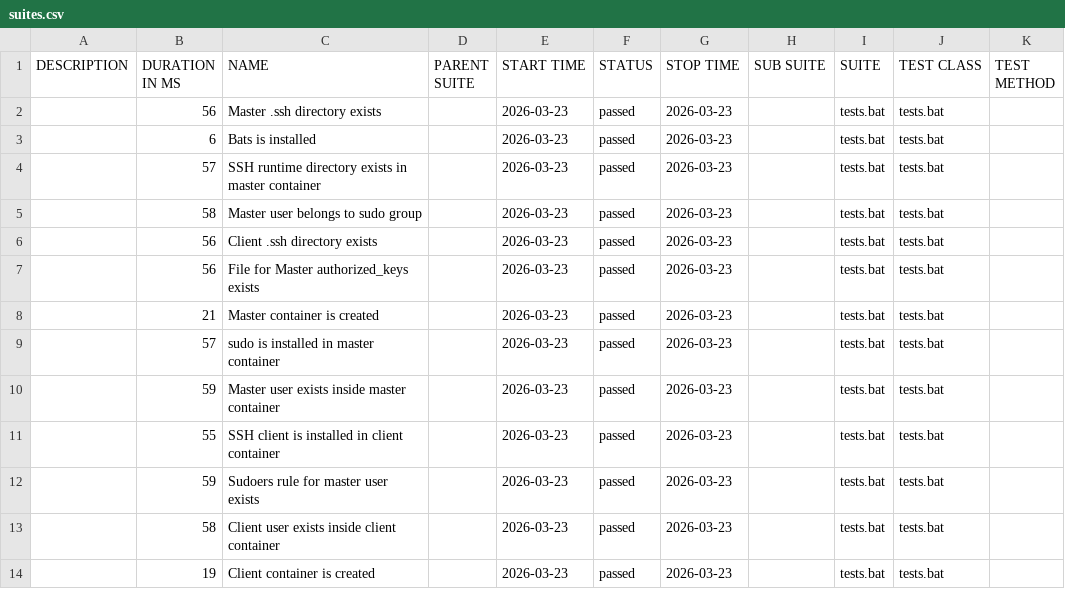
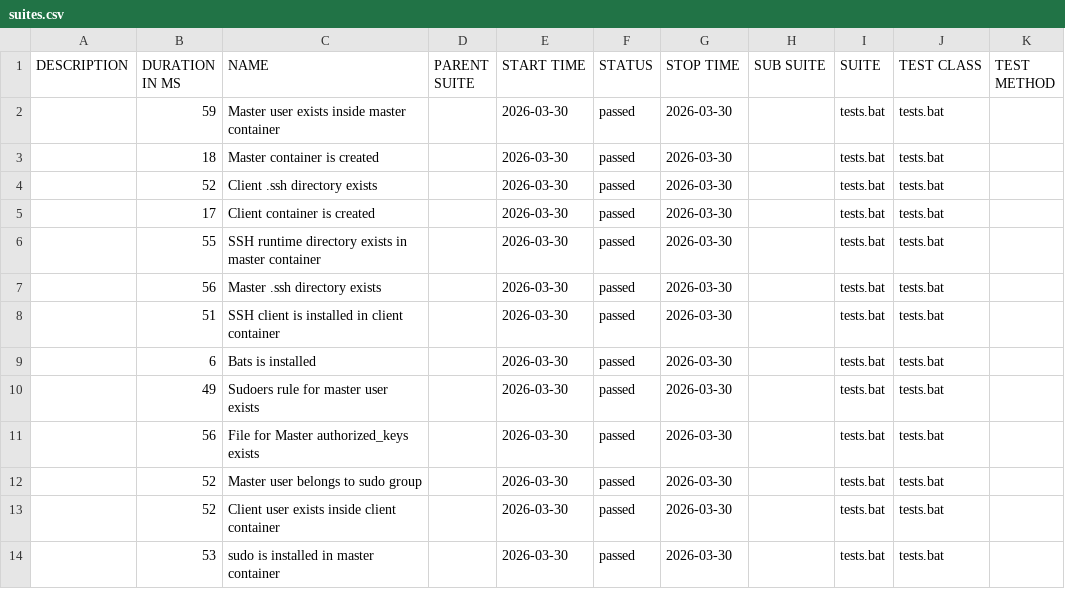
Before and after one commit to marjuro28/test-open, a CSV file: data/suites.csv, drawn as a sheet.

```diff
--- a/data/suites.csv
+++ b/data/suites.csv
@@ -1,14 +1,14 @@
 "DESCRIPTION","DURATION IN MS","NAME","PARENT SUITE","START TIME","STATUS","STOP TIME","SUB SUITE","SUITE","TEST CLASS","TEST METHOD"
-"","56","Master .ssh directory exists","","2026-03-23","passed","2026-03-23","","tests.bat","tests.bat",""
-"","6","Bats is installed","","2026-03-23","passed","2026-03-23","","tests.bat","tests.bat",""
-"","57","SSH runtime directory exists in master container","","2026-03-23","passed","2026-03-23","","tests.bat","tests.bat",""
-"","58","Master user belongs to sudo group","","2026-03-23","passed","2026-03-23","","tests.bat","tests.bat",""
-"","56","Client .ssh directory exists","","2026-03-23","passed","2026-03-23","","tests.bat","tests.bat",""
-"","56","File for Master authorized_keys exists","","2026-03-23","passed","2026-03-23","","tests.bat","tests.bat",""
-"","21","Master container is created","","2026-03-23","passed","2026-03-23","","tests.bat","tests.bat",""
-"","57","sudo is installed in master container","","2026-03-23","passed","2026-03-23","","tests.bat","tests.bat",""
-"","59","Master user exists inside master container","","2026-03-23","passed","2026-03-23","","tests.bat","tests.bat",""
-"","55","SSH client is installed in client container","","2026-03-23","passed","2026-03-23","","tests.bat","tests.bat",""
-"","59","Sudoers rule for master user exists","","2026-03-23","passed","2026-03-23","","tests.bat","tests.bat",""
-"","58","Client user exists inside client container","","2026-03-23","passed","2026-03-23","","tests.bat","tests.bat",""
-"","19","Client container is created","","2026-03-23","passed","2026-03-23","","tests.bat","tests.bat",""
+"","59","Master user exists inside master container","","2026-03-30","passed","2026-03-30","","tests.bat","tests.bat",""
+"","18","Master container is created","","2026-03-30","passed","2026-03-30","","tests.bat","tests.bat",""
+"","52","Client .ssh directory exists","","2026-03-30","passed","2026-03-30","","tests.bat","tests.bat",""
+"","17","Client container is created","","2026-03-30","passed","2026-03-30","","tests.bat","tests.bat",""
+"","55","SSH runtime directory exists in master container","","2026-03-30","passed","2026-03-30","","tests.bat","tests.bat",""
+"","56","Master .ssh directory exists","","2026-03-30","passed","2026-03-30","","tests.bat","tests.bat",""
+"","51","SSH client is installed in client container","","2026-03-30","passed","2026-03-30","","tests.bat","tests.bat",""
+"","6","Bats is installed","","2026-03-30","passed","2026-03-30","","tests.bat","tests.bat",""
+"","49","Sudoers rule for master user exists","","2026-03-30","passed","2026-03-30","","tests.bat","tests.bat",""
+"","56","File for Master authorized_keys exists","","2026-03-30","passed","2026-03-30","","tests.bat","tests.bat",""
+"","52","Master user belongs to sudo group","","2026-03-30","passed","2026-03-30","","tests.bat","tests.bat",""
+"","52","Client user exists inside client container","","2026-03-30","passed","2026-03-30","","tests.bat","tests.bat",""
+"","53","sudo is installed in master container","","2026-03-30","passed","2026-03-30","","tests.bat","tests.bat",""
```
Also changed, not shown: 38 other files.
